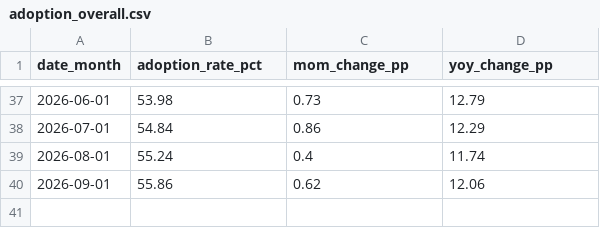
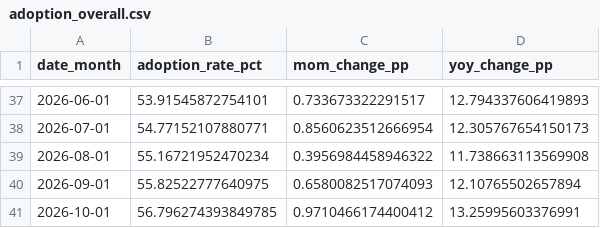
Before and after one commit to cpr-oakmont/FICO-VS4-Monitor, a CSV file: data/ramp_ai/adoption_overall.csv, drawn as a sheet; only a part is shown, gaps mark what is left out; the diff covers the shown part only.

```diff
--- a/data/ramp_ai/adoption_overall.csv
+++ b/data/ramp_ai/adoption_overall.csv
@@ -37,4 +37,5 @@ date_month,adoption_rate_pct,mom_change_pp,yoy_change_pp
-2026-06-01,53.98,0.73,12.79
-2026-07-01,54.84,0.86,12.29
-2026-08-01,55.24,0.4,11.74
-2026-09-01,55.86,0.62,12.06
+2026-06-01,53.91545872754101,0.733673322291517,12.794337606419893
+2026-07-01,54.77152107880771,0.8560623512666954,12.305767654150173
+2026-08-01,55.16721952470234,0.3956984458946322,11.738663113569908
+2026-09-01,55.82522777640975,0.6580082517074093,12.10765502657894
+2026-10-01,56.796274393849785,0.9710466174400412,13.25995603376991
```
Also changed, not shown: 92 edited cells elsewhere in this file, data/ramp_ai/adoption_size.csv, data/ramp_ai/adoption_vendor.csv, 6 other files.
